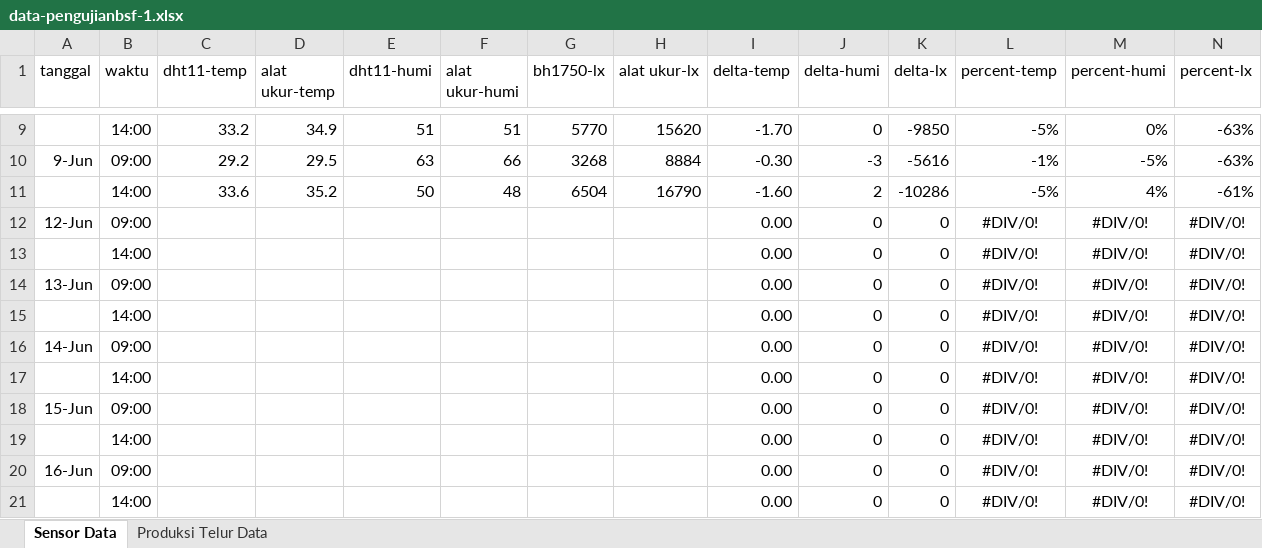
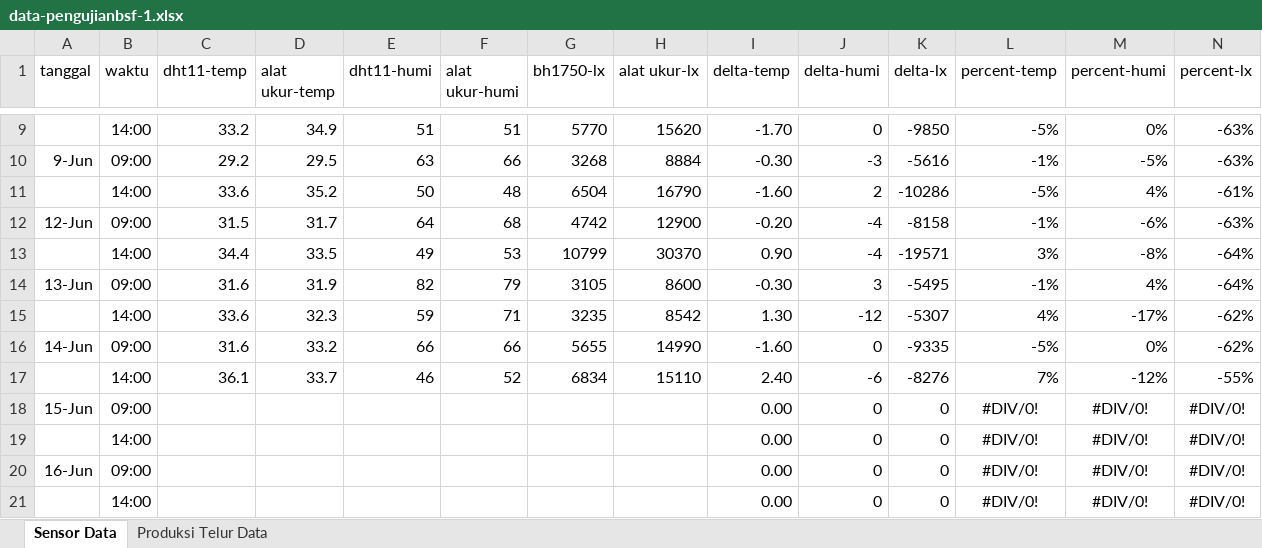
Before and after one commit to setiyadi-ben/Project-Tugas-Akhir, an Excel workbook: tugas_akhir/dokumenTA/data-pengujianbsf-1.xlsx, sheet Sensor Data, drawn as a sheet; only a part is shown, gaps mark what is left out; values as stored, in another font and other column widths than the file's, no borders; charts and pictures not drawn; removed rows and columns are numbered as before the commit, all else as after; rows hold the shown columns only; the diff names each change by its address in the sheet, - before the commit and + after, or states it on an @@ line.

Commit message:
new data input

```diff
--- a/tugas_akhir/dokumenTA/data-pengujianbsf-1.xlsx (sheet Sensor Data)
+++ b/tugas_akhir/dokumenTA/data-pengujianbsf-1.xlsx (sheet Sensor Data)
-row 12: 12-Jun | 09:00 |  |  |  |  |  |  | 0.00 | 0 | 0 | #DIV/0! | #DIV/0! | #DIV/0!
-row 13:  | 14:00 |  |  |  |  |  |  | 0.00 | 0 | 0 | #DIV/0! | #DIV/0! | #DIV/0!
-row 14: 13-Jun | 09:00 |  |  |  |  |  |  | 0.00 | 0 | 0 | #DIV/0! | #DIV/0! | #DIV/0!
-row 15:  | 14:00 |  |  |  |  |  |  | 0.00 | 0 | 0 | #DIV/0! | #DIV/0! | #DIV/0!
-row 16: 14-Jun | 09:00 |  |  |  |  |  |  | 0.00 | 0 | 0 | #DIV/0! | #DIV/0! | #DIV/0!
-row 17:  | 14:00 |  |  |  |  |  |  | 0.00 | 0 | 0 | #DIV/0! | #DIV/0! | #DIV/0!
+row 12: 12-Jun | 09:00 | 31.5 | 31.7 | 64 | 68 | 4742 | 12900 | -0.20 | -4 | -8158 | -1% | -6% | -63%
+row 13:  | 14:00 | 34.4 | 33.5 | 49 | 53 | 10799 | 30370 | 0.90 | -4 | -19571 | 3% | -8% | -64%
+row 14: 13-Jun | 09:00 | 31.6 | 31.9 | 82 | 79 | 3105 | 8600 | -0.30 | 3 | -5495 | -1% | 4% | -64%
+row 15:  | 14:00 | 33.6 | 32.3 | 59 | 71 | 3235 | 8542 | 1.30 | -12 | -5307 | 4% | -17% | -62%
+row 16: 14-Jun | 09:00 | 31.6 | 33.2 | 66 | 66 | 5655 | 14990 | -1.60 | 0 | -9335 | -5% | 0% | -62%
+row 17:  | 14:00 | 36.1 | 33.7 | 46 | 52 | 6834 | 15110 | 2.40 | -6 | -8276 | 7% | -12% | -55%
```
Also changed, not shown: sheet Produksi Telur Data, charts or pictures.
